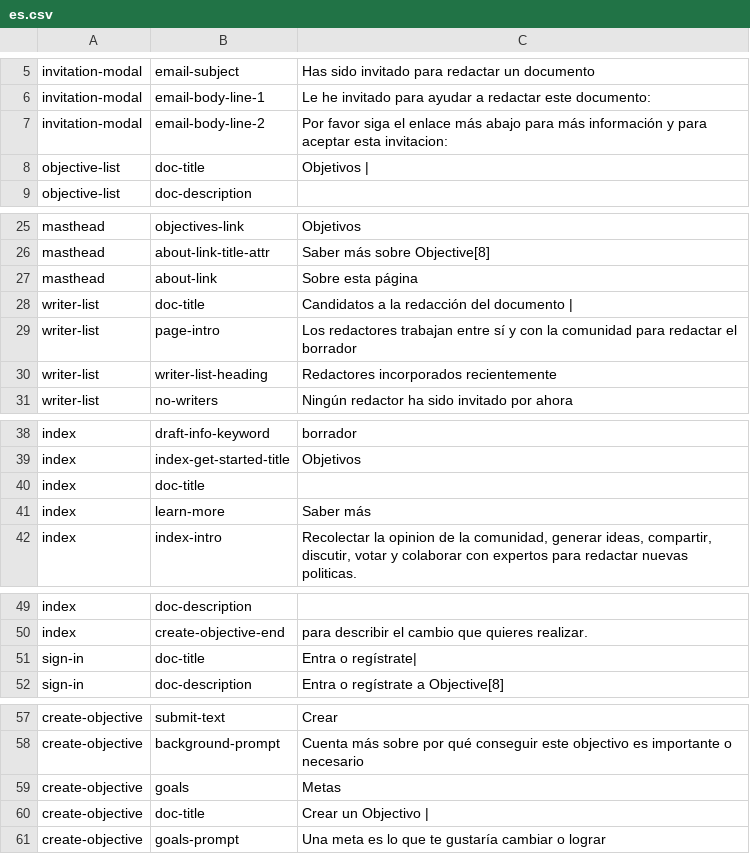
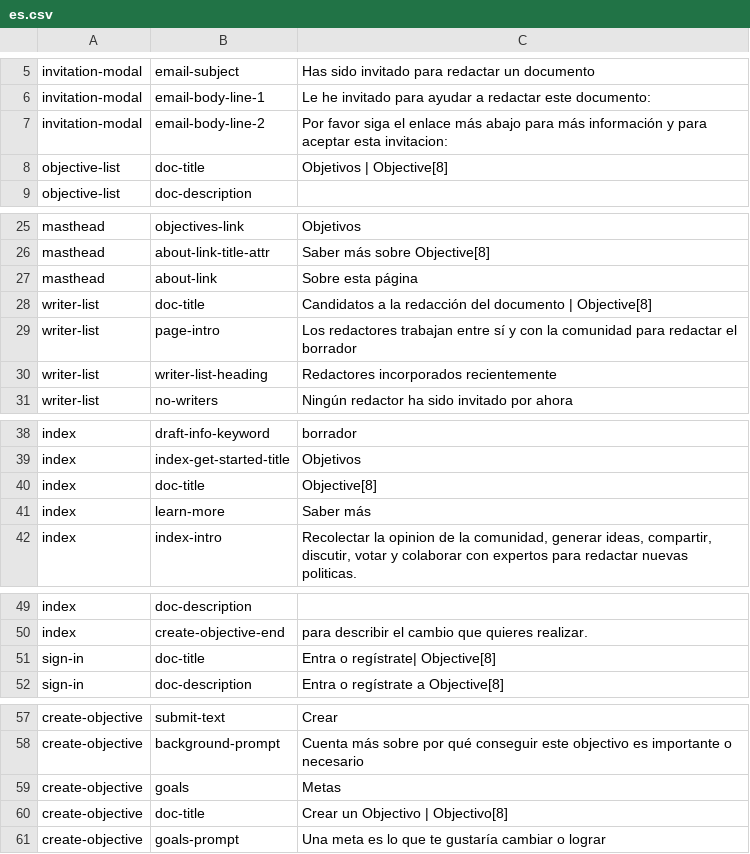
Before and after one commit to ThoughtWorksInc/objective8, a CSV file: resources/translations/es.csv, drawn as a sheet; only a part is shown, gaps mark what is left out; the diff covers the shown part only.

```diff
--- a/resources/translations/es.csv
+++ b/resources/translations/es.csv
@@ -7,3 +7,3 @@ invitation-modal,email-body-line-1,Le he invitado para ayudar a redactar este do
 invitation-modal,email-body-line-2,Por favor siga el enlace más abajo para más información y para aceptar esta invitacion:
-objective-list,doc-title,Objetivos |
+objective-list,doc-title,Objetivos | Objective[8]
 objective-list,doc-description,
@@ -27,3 +27,3 @@ masthead,about-link-title-attr,Saber más sobre Objective[8]
 masthead,about-link,Sobre esta página
-writer-list,doc-title,Candidatos a la redacción del documento |
+writer-list,doc-title,Candidatos a la redacción del documento | Objective[8]
 writer-list,page-intro,Los redactores trabajan entre sí y con la comunidad para redactar el borrador
@@ -39,3 +39,3 @@ index,draft-info-keyword,borrador
 index,index-get-started-title,Objetivos
-index,doc-title,
+index,doc-title,Objective[8]
 index,learn-more,Saber más
@@ -50,3 +50,3 @@ index,doc-description,
 index,create-objective-end,para describir el cambio que quieres realizar.
-sign-in,doc-title,Entra o regístrate|
+sign-in,doc-title,Entra o regístrate| Objective[8]
 sign-in,doc-description,Entra o regístrate a Objective[8]
@@ -59,3 +59,3 @@ create-objective,background-prompt,Cuenta más sobre por qué conseguir este obj
 create-objective,goals,Metas
-create-objective,doc-title,Crear un Objectivo |
+create-objective,doc-title,Crear un Objectivo | Objectivo[8]
 create-objective,goals-prompt,Una meta es lo que te gustaría cambiar o lograr
```
Also changed, not shown: 9 edited cells elsewhere in this file, resources/translations/en.csv, 33 other files.
